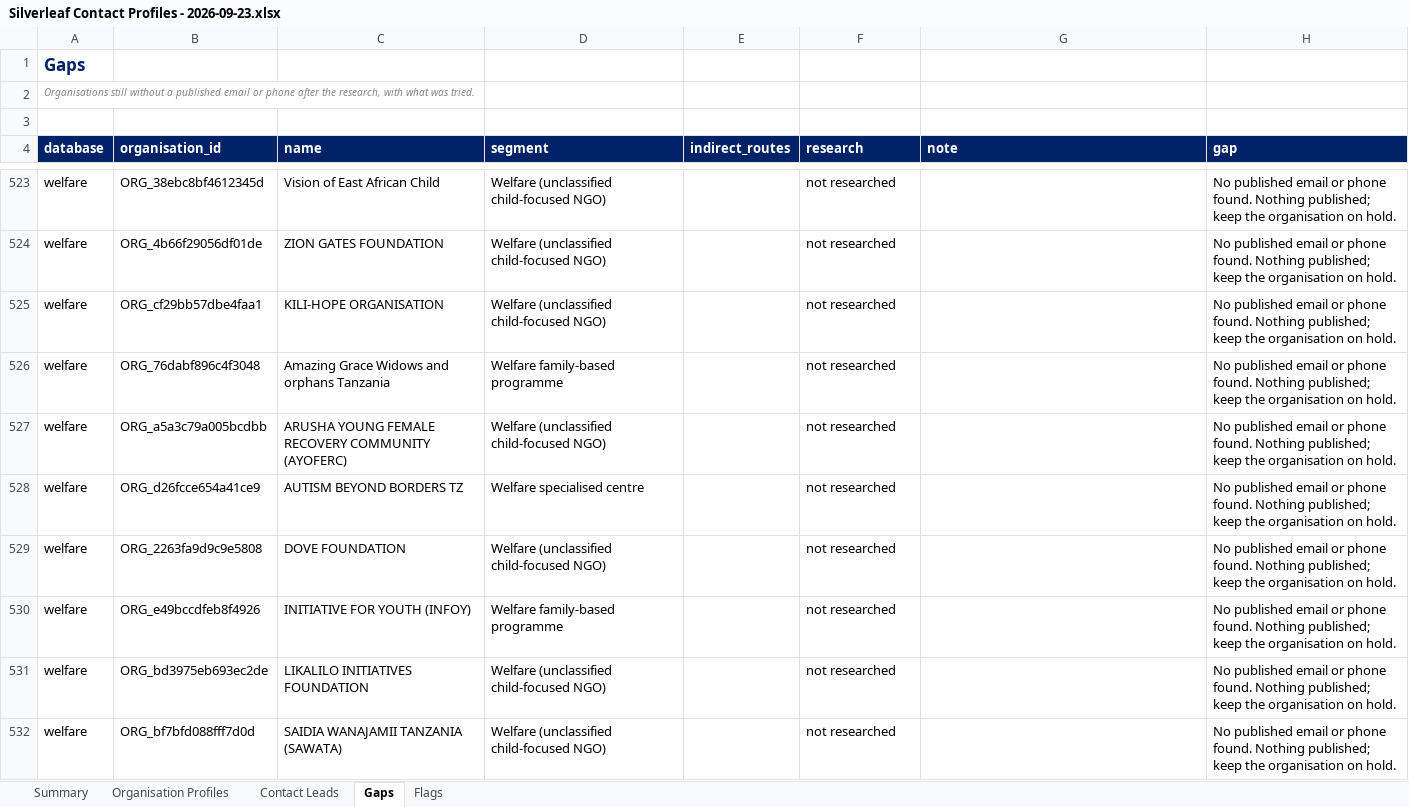
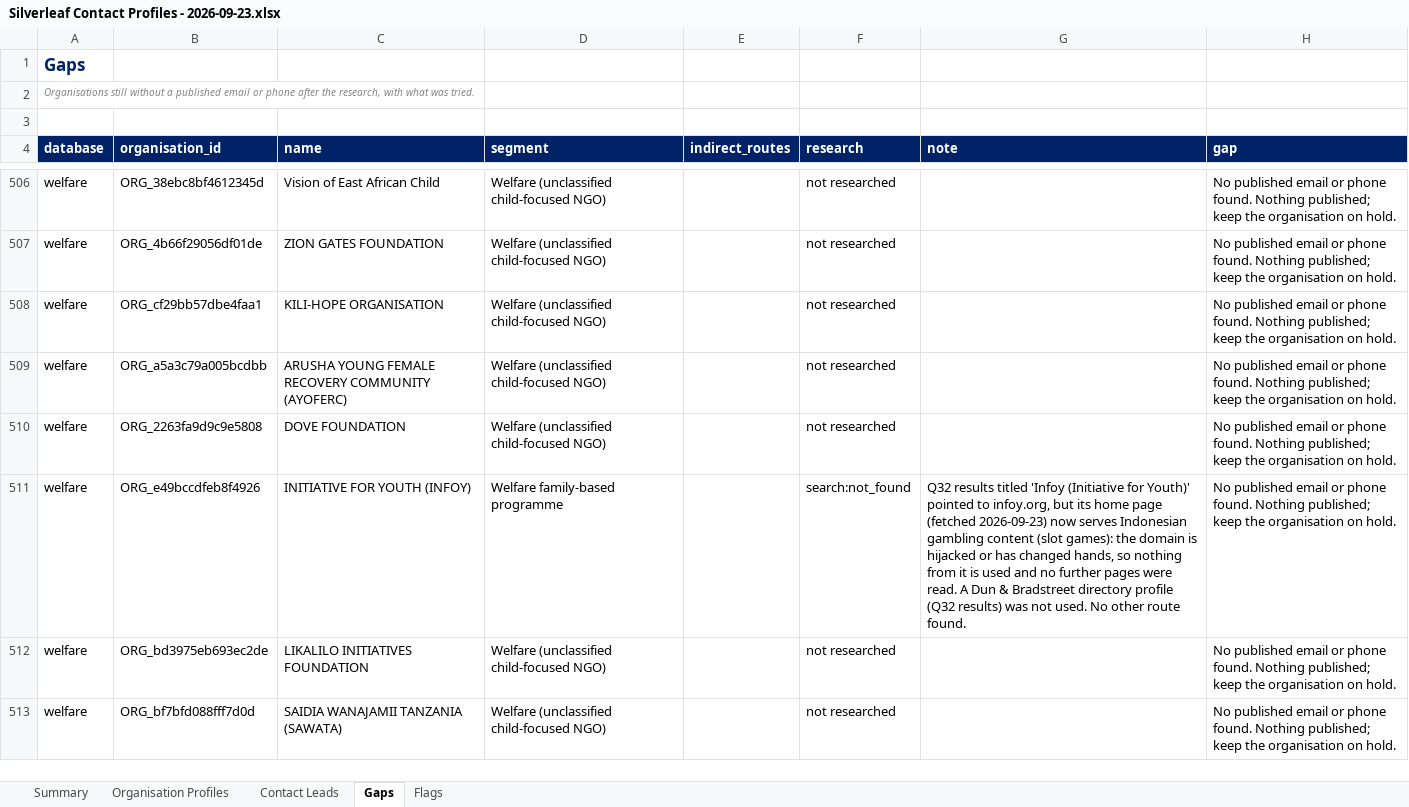
Before and after one commit to Nehemia-joh/Agenticmarketing, an Excel workbook: outputs/contacts/Silverleaf Contact Profiles - 2026-09-23.xlsx, sheet Gaps, drawn as a sheet; only a part is shown, gaps mark what is left out; values as stored, in another font and other column widths than the file's, no borders; removed rows and columns are numbered as before the commit, all else as after; the diff covers the shown part only; the diff names each change by its address in the sheet, - before the commit and + after, or states it on an @@ line.

```diff
--- a/outputs/contacts/Silverleaf Contact Profiles - 2026-09-23.xlsx (sheet Gaps)
+++ b/outputs/contacts/Silverleaf Contact Profiles - 2026-09-23.xlsx (sheet Gaps)
-row 526: welfare | ORG_76dabf896c4f3048 | Amazing Grace Widows and orphans Tanzania | Welfare family-based programme |  | not researched |  | No published email or phone found. Nothing published; keep the organisation on hold.
-row 528: welfare | ORG_d26fcce654a41ce9 | AUTISM BEYOND BORDERS TZ | Welfare specialised centre |  | not researched |  | No published email or phone found. Nothing published; keep the organisation on hold.
-F511 (research): not researched
+F511 (research): search:not_found
-G511 (note): (empty)
+G511 (note): Q32 results titled 'Infoy (Initiative for Youth)' pointed to infoy.org, but its home page (fetched 2026-09-23) now serves Indonesian gambling content (slot games): the domain is hijacked or has changed hands, so nothing from it is used and no further pages were read. A Dun & Bradstreet directory profile (Q32 results) was not used. No other route found.
```
Also changed, not shown: 23 added rows, 66 removed rows and 154 edited cells elsewhere in this sheet, sheet Contact Leads, sheet Organisation Profiles, sheet Flags, sheet Summary, 33 other files.
